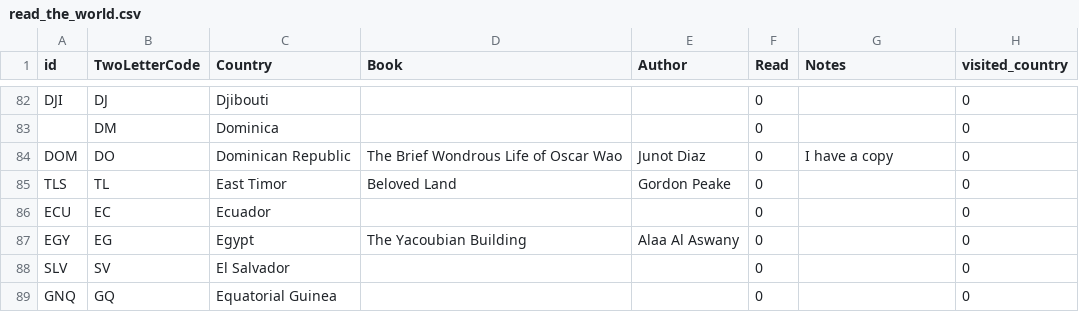
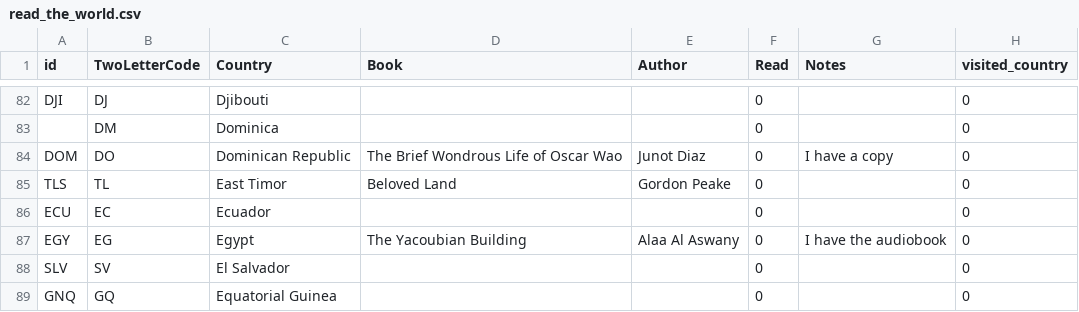
Before and after one commit to paulkaefer/read-the-world, a CSV file: data/read_the_world.csv, drawn as a sheet; only a part is shown, gaps mark what is left out.

Commit message:
...& have started it (a while ago, though...)

```diff
--- a/data/read_the_world.csv
+++ b/data/read_the_world.csv
@@ -86,3 +86,3 @@ TLS,TL,East Timor,Beloved Land,Gordon Peake,0,,0
 ECU,EC,Ecuador,,,0,,0
-EGY,EG,Egypt,The Yacoubian Building,Alaa Al Aswany,0,,0
+EGY,EG,Egypt,The Yacoubian Building,Alaa Al Aswany,0,I have the audiobook,0
 SLV,SV,El Salvador,,,0,,0
```
